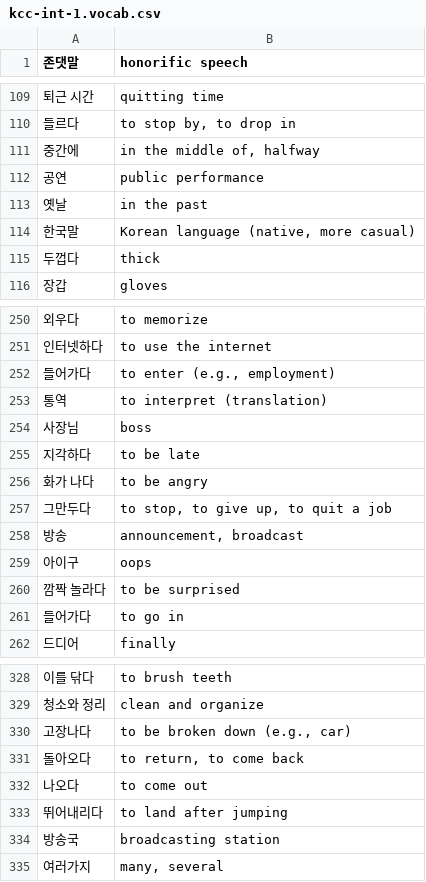
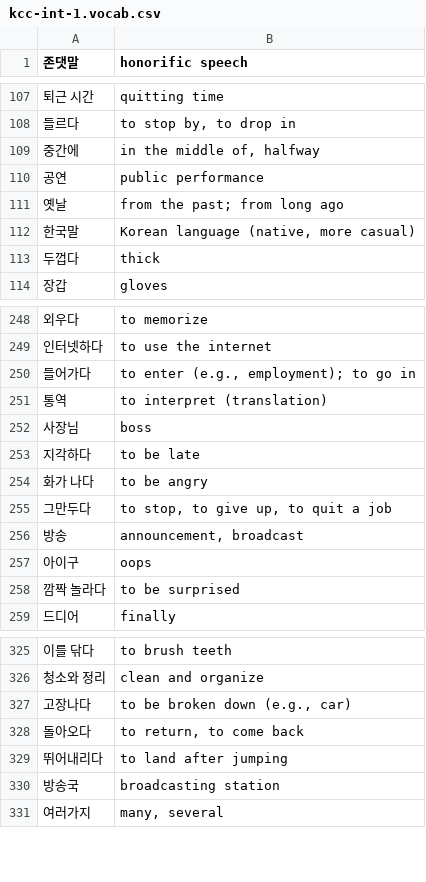
Before and after one commit to nilanshutwinkle/random-notes, a CSV file: Korean Flashcards/KCC/Intermediate 1/kcc-int-1.vocab.csv, drawn as a sheet; only a part is shown, gaps mark what is left out; the diff covers the shown part only.

```diff
--- a/Korean Flashcards/KCC/Intermediate 1/kcc-int-1.vocab.csv
+++ b/Korean Flashcards/KCC/Intermediate 1/kcc-int-1.vocab.csv
@@ -112,3 +110,3 @@
 "공연","public performance"
-"옛날","in the past"
+"옛날","from the past; from long ago"
 "한국말","Korean language (native, more casual)"
@@ -251,3 +249,3 @@
 "인터넷하다","to use the internet"
-"들어가다","to enter (e.g., employment)"
+"들어가다","to enter (e.g., employment); to go in"
 "통역","to interpret (translation)"
@@ -260,3 +258,2 @@
 "깜짝 놀라다","to be surprised"
-"들어가다","to go in"
 "드디어","finally"
@@ -331,3 +328,2 @@
 "돌아오다","to return, to come back"
-"나오다","to come out"
 "뛰어내리다","to land after jumping"
```
Also changed, not shown: 15 added rows, 2 removed rows and 1 edited cell elsewhere in this file, Korean Flashcards/KCC/Intermediate 1/kcc-int-1.grammar.csv.
